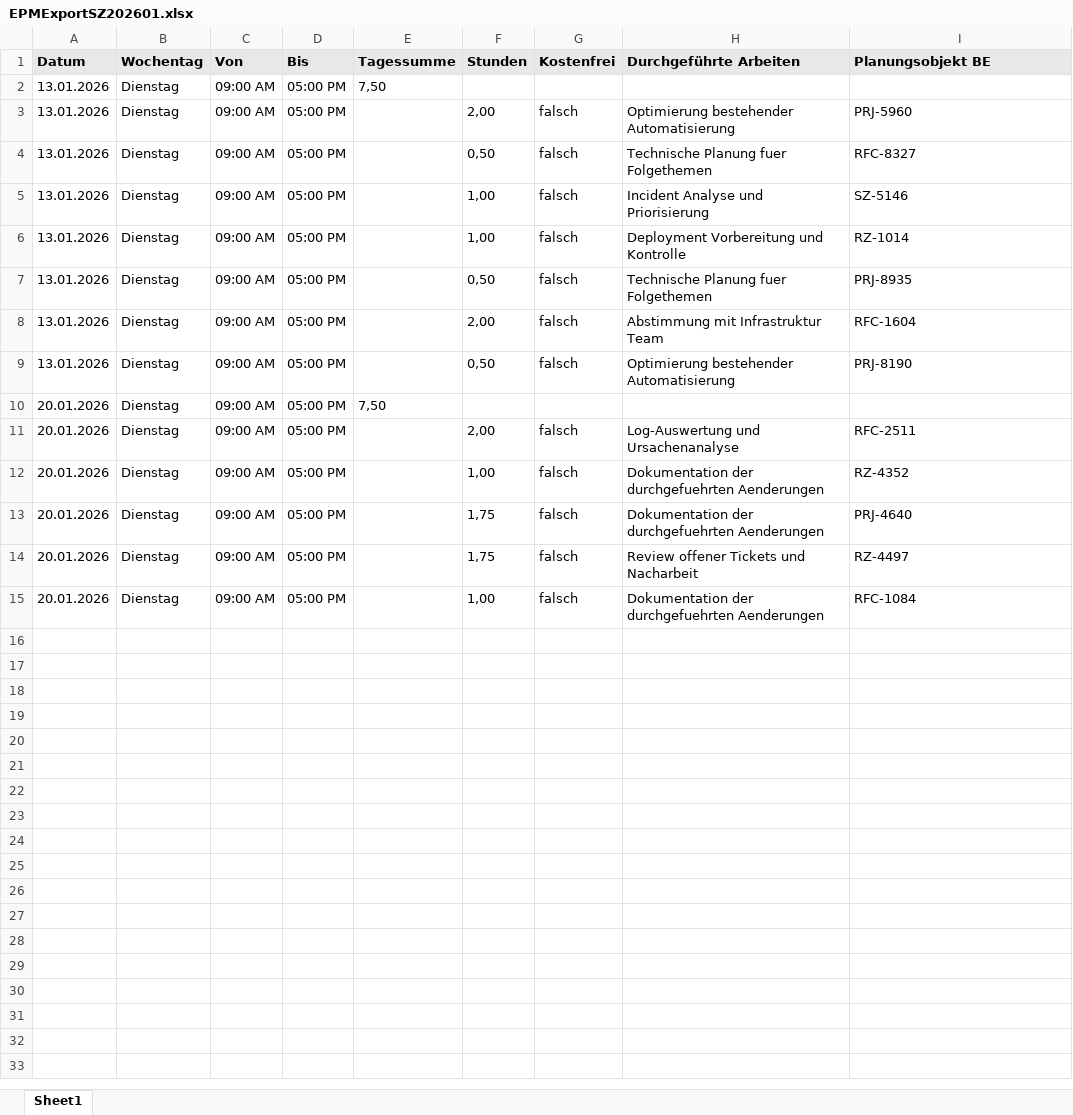
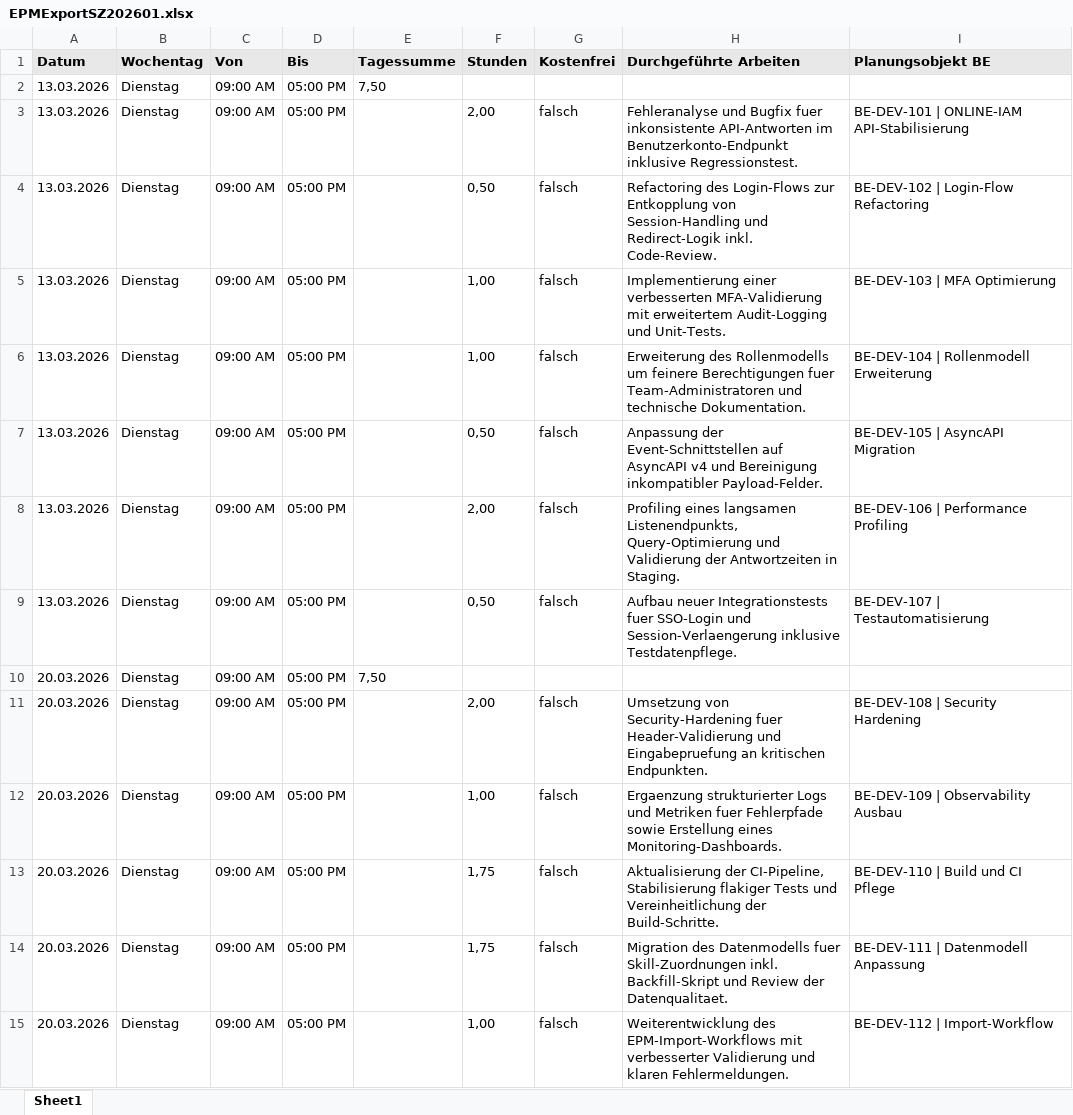
Before and after one commit to riadshalaby/gohour, an Excel workbook: examples/EPMExportSZ202601.xlsx, sheet Sheet1, drawn as a sheet; values as stored, in another font and other column widths than the file's, no borders; the diff names each change by its address in the sheet, - before the commit and + after, or states it on an @@ line.

```diff
--- a/examples/EPMExportSZ202601.xlsx (sheet Sheet1)
+++ b/examples/EPMExportSZ202601.xlsx (sheet Sheet1)
-A2:A9 (Datum): 13.01.2026
+A2:A9 (Datum): 13.03.2026
-H3 (Durchgeführte Arbeiten): Optimierung bestehender Automatisierung
+H3 (Durchgeführte Arbeiten): Fehleranalyse und Bugfix fuer inkonsistente API-Antworten im Benutzerkonto-Endpunkt inklusive Regressionstest.
-I3 (Planungsobjekt BE): PRJ-5960
+I3 (Planungsobjekt BE): BE-DEV-101 | ONLINE-IAM API-Stabilisierung
-H4 (Durchgeführte Arbeiten): Technische Planung fuer Folgethemen
+H4 (Durchgeführte Arbeiten): Refactoring des Login-Flows zur Entkopplung von Session-Handling und Redirect-Logik inkl. Code-Review.
-I4 (Planungsobjekt BE): RFC-8327
+I4 (Planungsobjekt BE): BE-DEV-102 | Login-Flow Refactoring
-H5 (Durchgeführte Arbeiten): Incident Analyse und Priorisierung
+H5 (Durchgeführte Arbeiten): Implementierung einer verbesserten MFA-Validierung mit erweitertem Audit-Logging und Unit-Tests.
-I5 (Planungsobjekt BE): SZ-5146
+I5 (Planungsobjekt BE): BE-DEV-103 | MFA Optimierung
-H6 (Durchgeführte Arbeiten): Deployment Vorbereitung und Kontrolle
+H6 (Durchgeführte Arbeiten): Erweiterung des Rollenmodells um feinere Berechtigungen fuer Team-Administratoren und technische Dokumentation.
-I6 (Planungsobjekt BE): RZ-1014
+I6 (Planungsobjekt BE): BE-DEV-104 | Rollenmodell Erweiterung
-H7 (Durchgeführte Arbeiten): Technische Planung fuer Folgethemen
+H7 (Durchgeführte Arbeiten): Anpassung der Event-Schnittstellen auf AsyncAPI v4 und Bereinigung inkompatibler Payload-Felder.
-I7 (Planungsobjekt BE): PRJ-8935
+I7 (Planungsobjekt BE): BE-DEV-105 | AsyncAPI Migration
-H8 (Durchgeführte Arbeiten): Abstimmung mit Infrastruktur Team
+H8 (Durchgeführte Arbeiten): Profiling eines langsamen Listenendpunkts, Query-Optimierung und Validierung der Antwortzeiten in Staging.
-I8 (Planungsobjekt BE): RFC-1604
+I8 (Planungsobjekt BE): BE-DEV-106 | Performance Profiling
-H9 (Durchgeführte Arbeiten): Optimierung bestehender Automatisierung
+H9 (Durchgeführte Arbeiten): Aufbau neuer Integrationstests fuer SSO-Login und Session-Verlaengerung inklusive Testdatenpflege.
-I9 (Planungsobjekt BE): PRJ-8190
+I9 (Planungsobjekt BE): BE-DEV-107 | Testautomatisierung
-A10:A15 (Datum): 20.01.2026
+A10:A15 (Datum): 20.03.2026
-H11 (Durchgeführte Arbeiten): Log-Auswertung und Ursachenanalyse
+H11 (Durchgeführte Arbeiten): Umsetzung von Security-Hardening fuer Header-Validierung und Eingabepruefung an kritischen Endpunkten.
-I11 (Planungsobjekt BE): RFC-2511
+I11 (Planungsobjekt BE): BE-DEV-108 | Security Hardening
-H12 (Durchgeführte Arbeiten): Dokumentation der durchgefuehrten Aenderungen
+H12 (Durchgeführte Arbeiten): Ergaenzung strukturierter Logs und Metriken fuer Fehlerpfade sowie Erstellung eines Monitoring-Dashboards.
-I12 (Planungsobjekt BE): RZ-4352
+I12 (Planungsobjekt BE): BE-DEV-109 | Observability Ausbau
-H13 (Durchgeführte Arbeiten): Dokumentation der durchgefuehrten Aenderungen
+H13 (Durchgeführte Arbeiten): Aktualisierung der CI-Pipeline, Stabilisierung flakiger Tests und Vereinheitlichung der Build-Schritte.
-I13 (Planungsobjekt BE): PRJ-4640
+I13 (Planungsobjekt BE): BE-DEV-110 | Build und CI Pflege
-H14 (Durchgeführte Arbeiten): Review offener Tickets und Nacharbeit
+H14 (Durchgeführte Arbeiten): Migration des Datenmodells fuer Skill-Zuordnungen inkl. Backfill-Skript und Review der Datenqualitaet.
-I14 (Planungsobjekt BE): RZ-4497
+I14 (Planungsobjekt BE): BE-DEV-111 | Datenmodell Anpassung
-H15 (Durchgeführte Arbeiten): Dokumentation der durchgefuehrten Aenderungen
+H15 (Durchgeführte Arbeiten): Weiterentwicklung des EPM-Import-Workflows mit verbesserter Validierung und klaren Fehlermeldungen.
-I15 (Planungsobjekt BE): RFC-1084
+I15 (Planungsobjekt BE): BE-DEV-112 | Import-Workflow
```
Also changed, not shown: examples/EPMExportRZ202601.xlsx, 1 other file.
